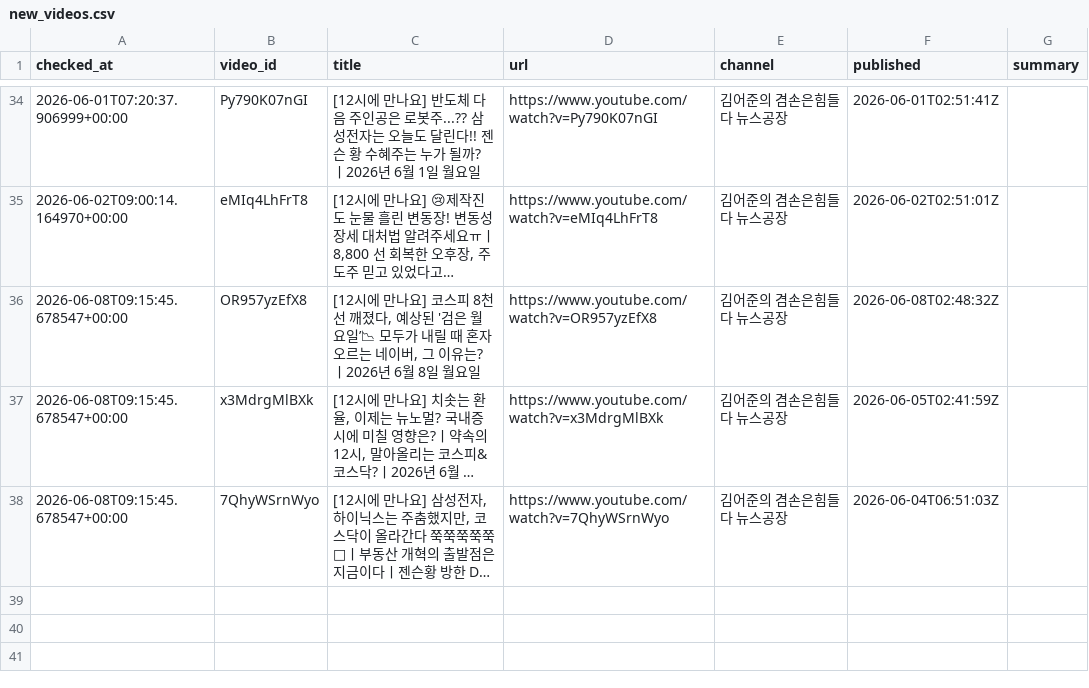
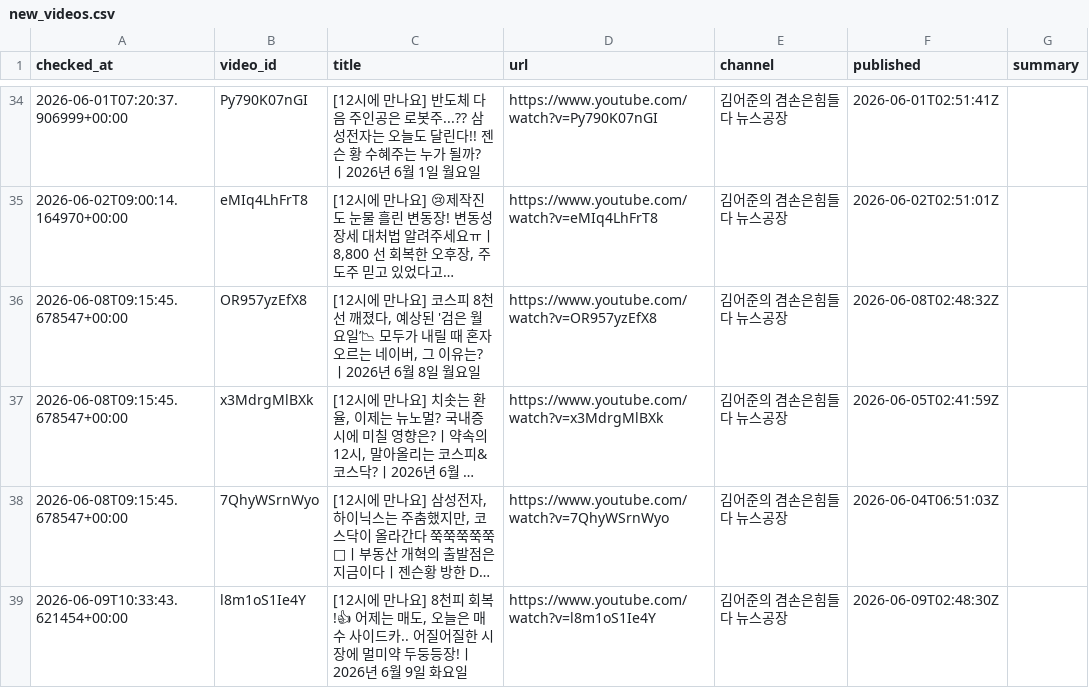
Before and after one commit to wook-44/blog_project, a CSV file: data/new_videos.csv, drawn as a sheet; only a part is shown, gaps mark what is left out; long unchanged cells end in …; the diff names each change by its address in the sheet, - before the commit and + after, or states it on an @@ line.

```diff
--- a/data/new_videos.csv
+++ b/data/new_videos.csv
+row 39: 2026-06-09T10:33:43.621454+00:00 | l8m1oS1Ie4Y | [12시에 만나요] 8천피 회복!👍 어제는 매도, 오늘은 매수 사이드카.. 어질어질한 시장에 멀미약 두둥등장!ㅣ2026년 6월 9일 화요일 | https://www.youtube.com/watch?v=l8m1oS1Ie4Y | 김어준의 겸손은힘들다 뉴스공장 | 2026-06-09T02:48:30Z
```
Also changed, not shown: 2 other files.
